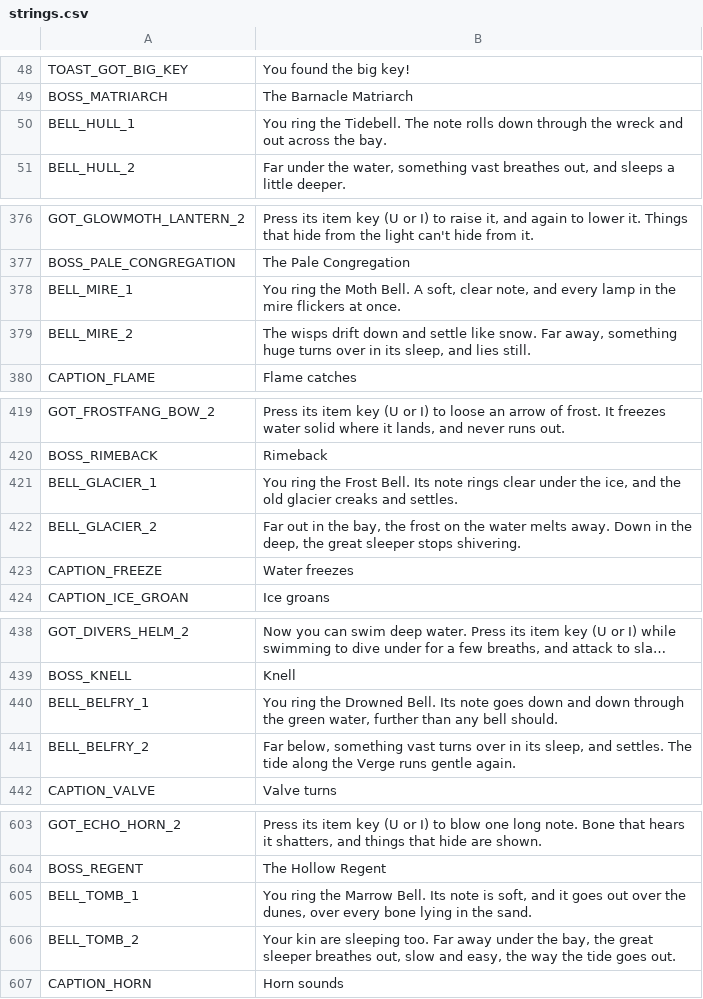
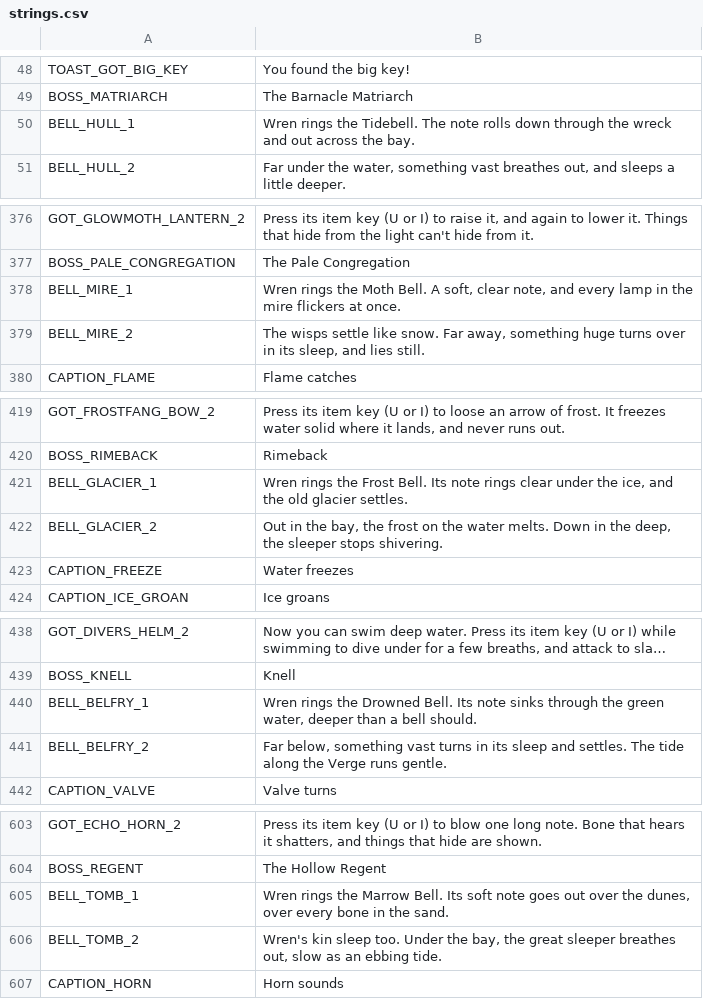
Before and after one commit to ashciraulo/Leviathan, a CSV file: locale/strings.csv, drawn as a sheet; only a part is shown, gaps mark what is left out; long unchanged cells end in …; the diff covers the shown part only; the diff names each change by its address in the sheet, - before the commit and + after, or states it on an @@ line.

```diff
--- a/locale/strings.csv
+++ b/locale/strings.csv
-B50: You ring the Tidebell.…
+B50: Wren rings the Tidebell.…
-B378: You ring the Moth…
+B378: Wren rings the Moth…
-B379: The wisps drift down and settle like…
+B379: The wisps settle like…
-B421: You ring the Frost Bell. Its note rings clear under the ice, and the old glacier creaks and settles.
+B421: Wren rings the Frost Bell. Its note rings clear under the ice, and the old glacier settles.
-B422: Far out in the bay, the frost on the water melts away. Down in the deep, the great sleeper stops…
+B422: Out in the bay, the frost on the water melts. Down in the deep, the sleeper stops…
-B440: You ring the Drowned Bell. Its note goes down and down through the green water, further than any bell should.
+B440: Wren rings the Drowned Bell. Its note sinks through the green water, deeper than a bell should.
-B441: …vast turns over in its sleep, and settles. The tide along the Verge runs gentle again.
+B441: …vast turns in its sleep and settles. The tide along the Verge runs gentle.
-B605: You ring the Marrow Bell. Its note is soft, and it goes out over the dunes, over every bone lying in the…
+B605: Wren rings the Marrow Bell. Its soft note goes out over the dunes, over every bone in the…
-B606: Your kin are sleeping too. Far away under the bay, the great sleeper breathes out, slow and easy, the way the tide goes out.
+B606: Wren's kin sleep too. Under the bay, the great sleeper breathes out, slow as an ebbing tide.
```
Also changed, not shown: 3 edited cells elsewhere in this file, 1 other file.
